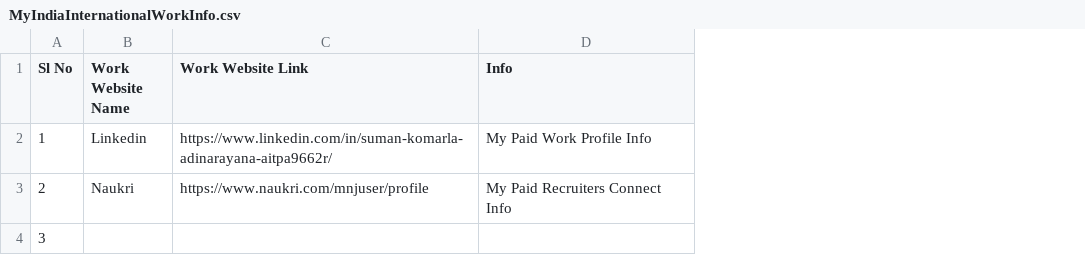
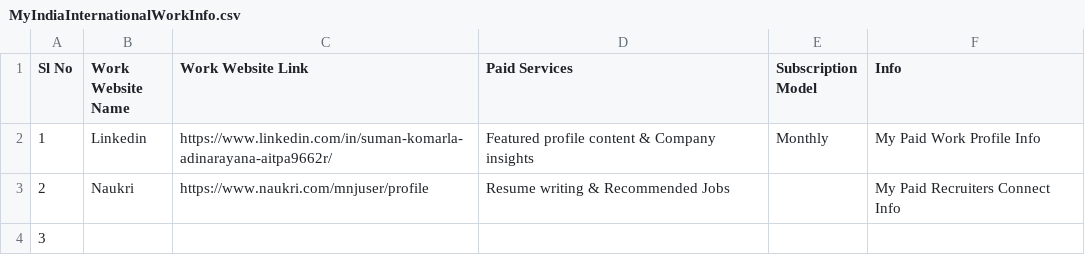
Before and after one commit to suman-komarla-adinarayana-aitpa9662r/suman-komarla-adinarayana-aitpa9662r, a CSV file: MyIndiaInternationalWorkInfo/MyIndiaInternationalWorkInfo.csv, drawn as a sheet; the diff names each change by its address in the sheet, - before the commit and + after, or states it on an @@ line.

Commit message:
Update MyIndiaInternationalWorkInfo.csv

```diff
--- a/MyIndiaInternationalWorkInfo/MyIndiaInternationalWorkInfo.csv
+++ b/MyIndiaInternationalWorkInfo/MyIndiaInternationalWorkInfo.csv
+column D (Paid Services), rows 2-3: Featured profile content & Company insights | Resume writing & Recommended Jobs
+column E (Subscription Model), row 2: Monthly
```
